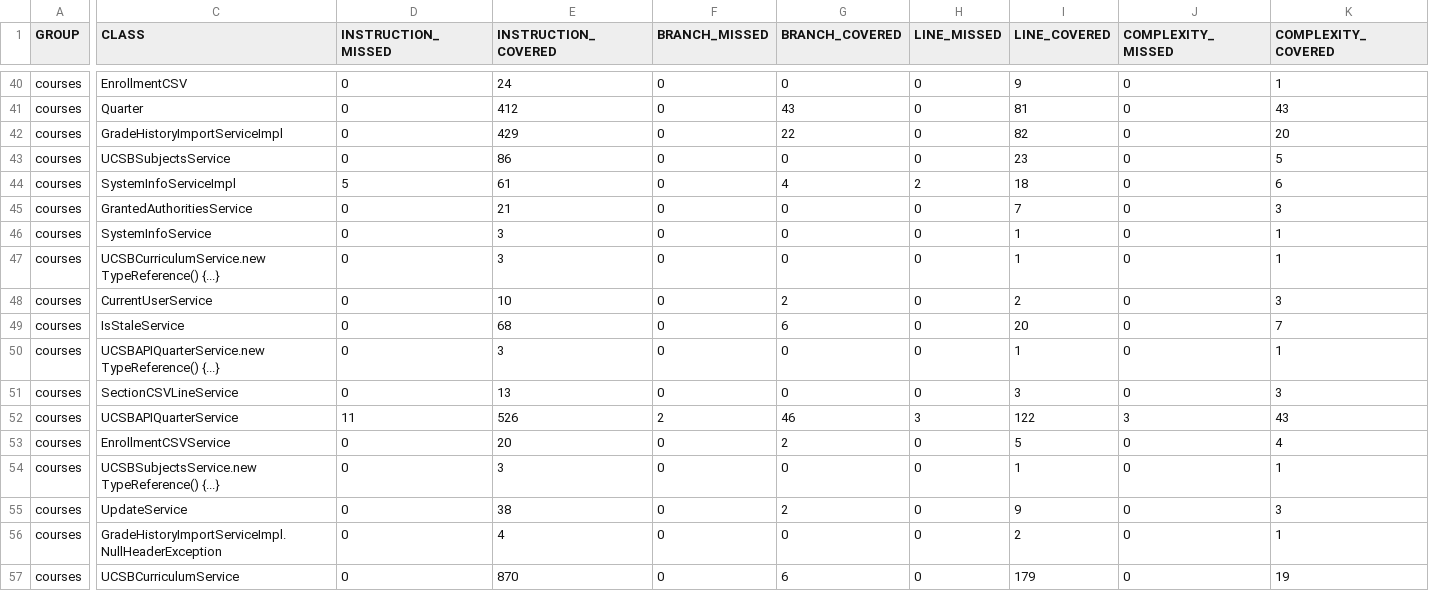
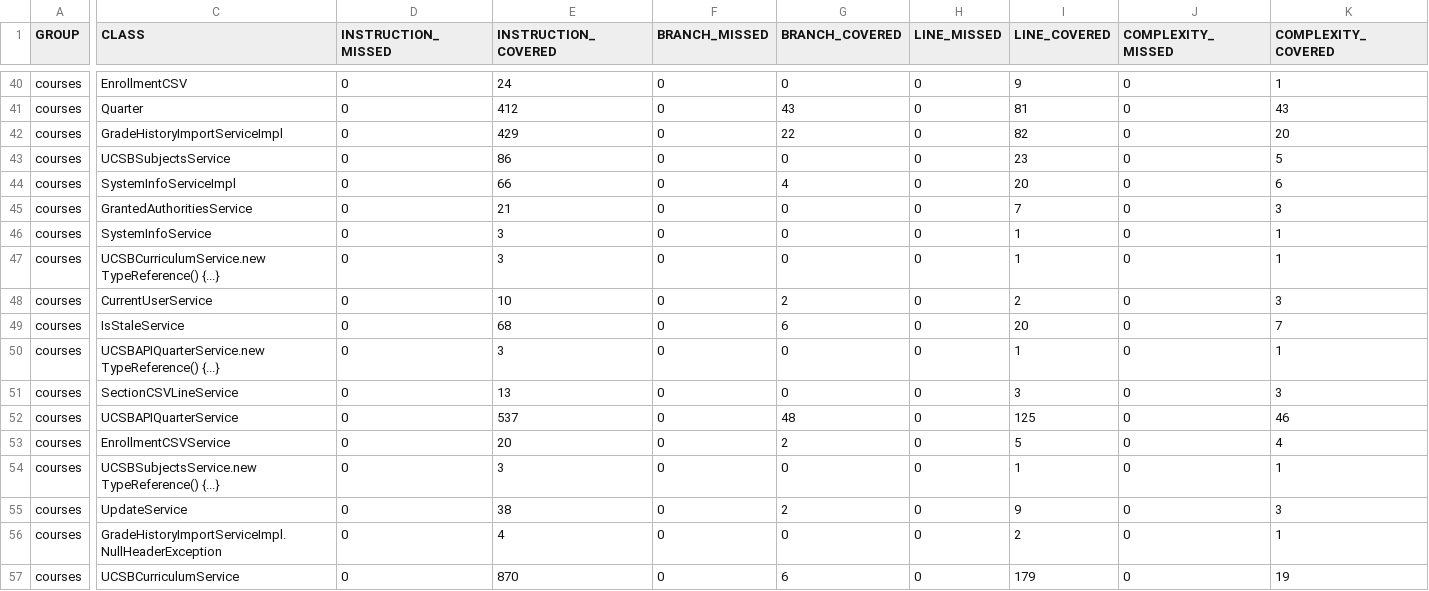
Before and after one commit to ucsb-cs156-s26/proj-courses-s26-01, a CSV file: prs/25/jacoco/jacoco.csv, drawn as a sheet; only a part is shown, gaps mark what is left out; the diff covers the shown part only; the diff names each change by its address in the sheet, - before the commit and + after, or states it on an @@ line.

```diff
--- a/prs/25/jacoco/jacoco.csv
+++ b/prs/25/jacoco/jacoco.csv
-D44 (INSTRUCTION_MISSED): 5
+D44 (INSTRUCTION_MISSED): 0
-E44 (INSTRUCTION_COVERED): 61
+E44 (INSTRUCTION_COVERED): 66
-H44 (LINE_MISSED): 2
+H44 (LINE_MISSED): 0
-I44 (LINE_COVERED): 18
+I44 (LINE_COVERED): 20
-D52 (INSTRUCTION_MISSED): 11
+D52 (INSTRUCTION_MISSED): 0
-E52 (INSTRUCTION_COVERED): 526
+E52 (INSTRUCTION_COVERED): 537
-F52 (BRANCH_MISSED): 2
+F52 (BRANCH_MISSED): 0
-G52 (BRANCH_COVERED): 46
+G52 (BRANCH_COVERED): 48
-H52 (LINE_MISSED): 3
+H52 (LINE_MISSED): 0
-I52 (LINE_COVERED): 122
+I52 (LINE_COVERED): 125
-J52 (COMPLEXITY_MISSED): 3
+J52 (COMPLEXITY_MISSED): 0
-K52 (COMPLEXITY_COVERED): 43
+K52 (COMPLEXITY_COVERED): 46
```
Also changed, not shown: 2 edited cells elsewhere in this file, 9 other files.
